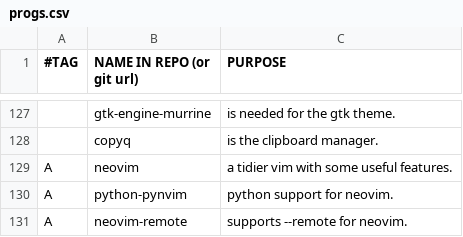
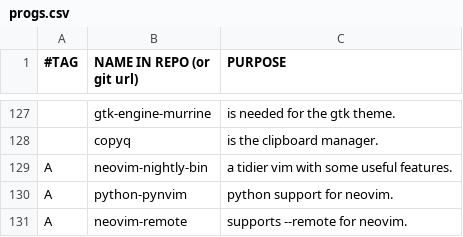
Before and after one commit to BachoSeven/AARGH, a CSV file: progs.csv, drawn as a sheet; only a part is shown, gaps mark what is left out; the diff names each change by its address in the sheet, - before the commit and + after, or states it on an @@ line.

Commit message:
Neovim-nightly-bin && package cleanup

```diff
--- a/progs.csv
+++ b/progs.csv
-B129 (NAME IN REPO (or git url)): neovim
+B129 (NAME IN REPO (or git url)): neovim-nightly-bin
```
Also changed, not shown: 1 other file.
